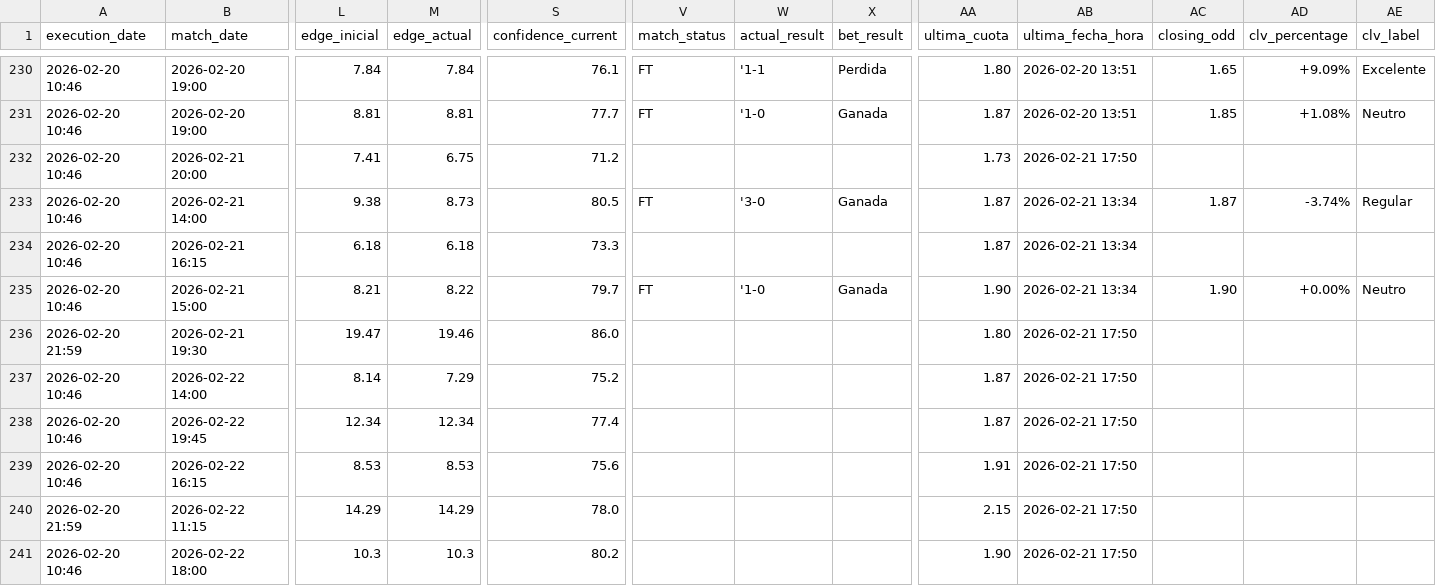
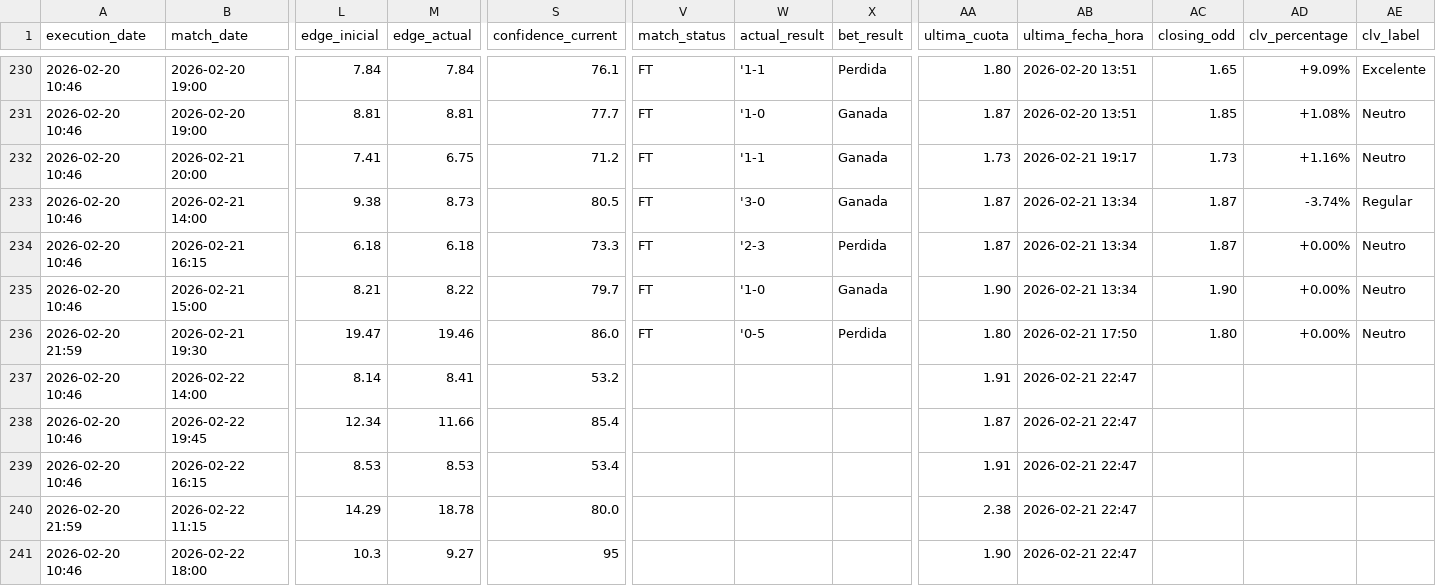
Before and after one commit to pedromanuelfdz-netizen/betting-dashboard, a CSV file: over_under_value_bets.csv, drawn as a sheet; only a part is shown, gaps mark what is left out; the diff covers the shown part only; the diff names each change by its address in the sheet, - before the commit and + after, or states it on an @@ line.

```diff
--- a/over_under_value_bets.csv
+++ b/over_under_value_bets.csv
-V232 (match_status): (empty)
+V232 (match_status): FT
-W232 (actual_result): (empty)
+W232 (actual_result): '1-1
-X232 (bet_result): (empty)
+X232 (bet_result): Ganada
-AB232 (ultima_fecha_hora): 2026-02-21 17:50
+AB232 (ultima_fecha_hora): 2026-02-21 19:17
-AC232 (closing_odd): (empty)
+AC232 (closing_odd): 1.73
-AD232 (clv_percentage): (empty)
+AD232 (clv_percentage): +1.16%
-AE232 (clv_label): (empty)
+AE232 (clv_label): Neutro
-V234 (match_status): (empty)
+V234 (match_status): FT
-W234 (actual_result): (empty)
+W234 (actual_result): '2-3
-X234 (bet_result): (empty)
+X234 (bet_result): Perdida
-AC234 (closing_odd): (empty)
+AC234 (closing_odd): 1.87
-AD234 (clv_percentage): (empty)
+AD234 (clv_percentage): +0.00%
-AE234 (clv_label): (empty)
+AE234 (clv_label): Neutro
-V236 (match_status): (empty)
+V236 (match_status): FT
-W236 (actual_result): (empty)
+W236 (actual_result): '0-5
-X236 (bet_result): (empty)
+X236 (bet_result): Perdida
-AC236 (closing_odd): (empty)
+AC236 (closing_odd): 1.80
-AD236 (clv_percentage): (empty)
+AD236 (clv_percentage): +0.00%
-AE236 (clv_label): (empty)
+AE236 (clv_label): Neutro
-M237 (edge_actual): 7.29
+M237 (edge_actual): 8.41
-S237 (confidence_current): 75.2
+S237 (confidence_current): 53.2
-AA237 (ultima_cuota): 1.87
+AA237 (ultima_cuota): 1.91
-AB237:AB241 (ultima_fecha_hora): 2026-02-21 17:50
+AB237:AB241 (ultima_fecha_hora): 2026-02-21 22:47
-M238 (edge_actual): 12.34
+M238 (edge_actual): 11.66
-S238 (confidence_current): 77.4
+S238 (confidence_current): 85.4
-S239 (confidence_current): 75.6
+S239 (confidence_current): 53.4
-M240 (edge_actual): 14.29
+M240 (edge_actual): 18.78
-S240 (confidence_current): 78.0
+S240 (confidence_current): 80.0
-AA240 (ultima_cuota): 2.15
+AA240 (ultima_cuota): 2.38
-M241 (edge_actual): 10.3
+M241 (edge_actual): 9.27
-S241 (confidence_current): 80.2
+S241 (confidence_current): 95
```
Also changed, not shown: 2 added rows and 33 edited cells elsewhere in this file, 1 other file.
